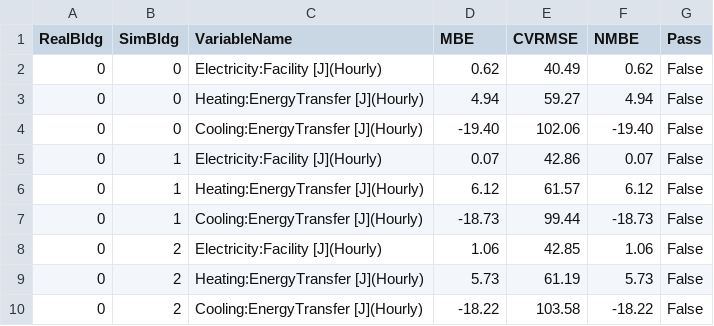
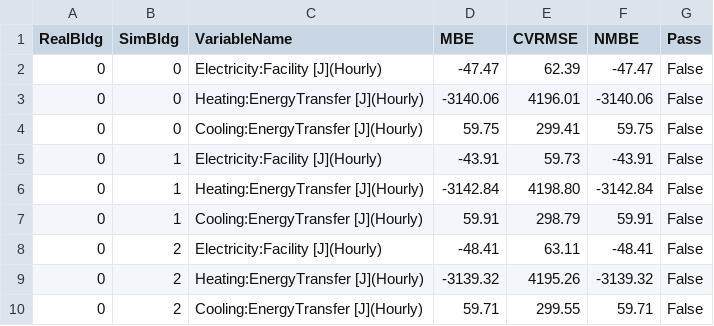
Before and after one commit to amin-jalilzadeh-tu/-, a CSV file: scenario_validation_report.csv, drawn as a sheet.

```diff
--- a/scenario_validation_report.csv
+++ b/scenario_validation_report.csv
@@ -1,10 +1,10 @@
 RealBldg,SimBldg,VariableName,MBE,CVRMSE,NMBE,Pass
-0,0,Electricity:Facility [J](Hourly),0.62,40.49,0.62,False
-0,0,Heating:EnergyTransfer [J](Hourly),4.94,59.27,4.94,False
-0,0,Cooling:EnergyTransfer [J](Hourly),-19.40,102.06,-19.40,False
-0,1,Electricity:Facility [J](Hourly),0.07,42.86,0.07,False
-0,1,Heating:EnergyTransfer [J](Hourly),6.12,61.57,6.12,False
-0,1,Cooling:EnergyTransfer [J](Hourly),-18.73,99.44,-18.73,False
-0,2,Electricity:Facility [J](Hourly),1.06,42.85,1.06,False
-0,2,Heating:EnergyTransfer [J](Hourly),5.73,61.19,5.73,False
-0,2,Cooling:EnergyTransfer [J](Hourly),-18.22,103.58,-18.22,False
+0,0,Electricity:Facility [J](Hourly),-47.47,62.39,-47.47,False
+0,0,Heating:EnergyTransfer [J](Hourly),-3140.06,4196.01,-3140.06,False
+0,0,Cooling:EnergyTransfer [J](Hourly),59.75,299.41,59.75,False
+0,1,Electricity:Facility [J](Hourly),-43.91,59.73,-43.91,False
+0,1,Heating:EnergyTransfer [J](Hourly),-3142.84,4198.80,-3142.84,False
+0,1,Cooling:EnergyTransfer [J](Hourly),59.91,298.79,59.91,False
+0,2,Electricity:Facility [J](Hourly),-48.41,63.11,-48.41,False
+0,2,Heating:EnergyTransfer [J](Hourly),-3139.32,4195.26,-3139.32,False
+0,2,Cooling:EnergyTransfer [J](Hourly),59.71,299.55,59.71,False
```
Also changed, not shown: multi_corr_sensitivity.csv, validation_report.csv, 3 other files.
